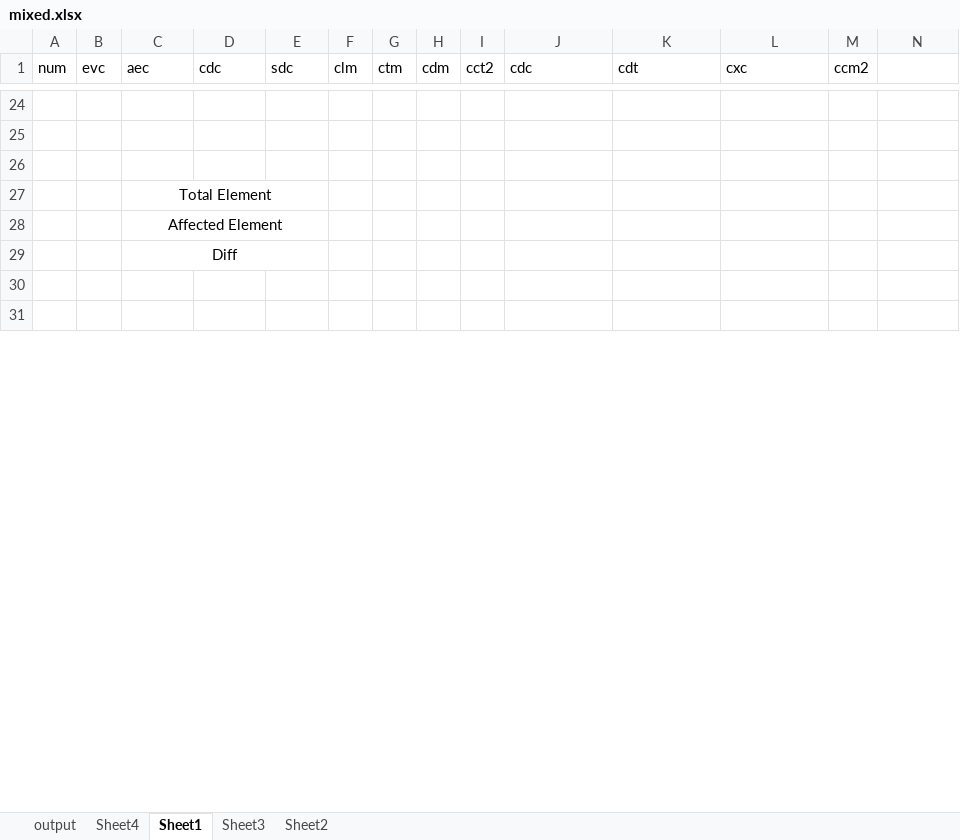
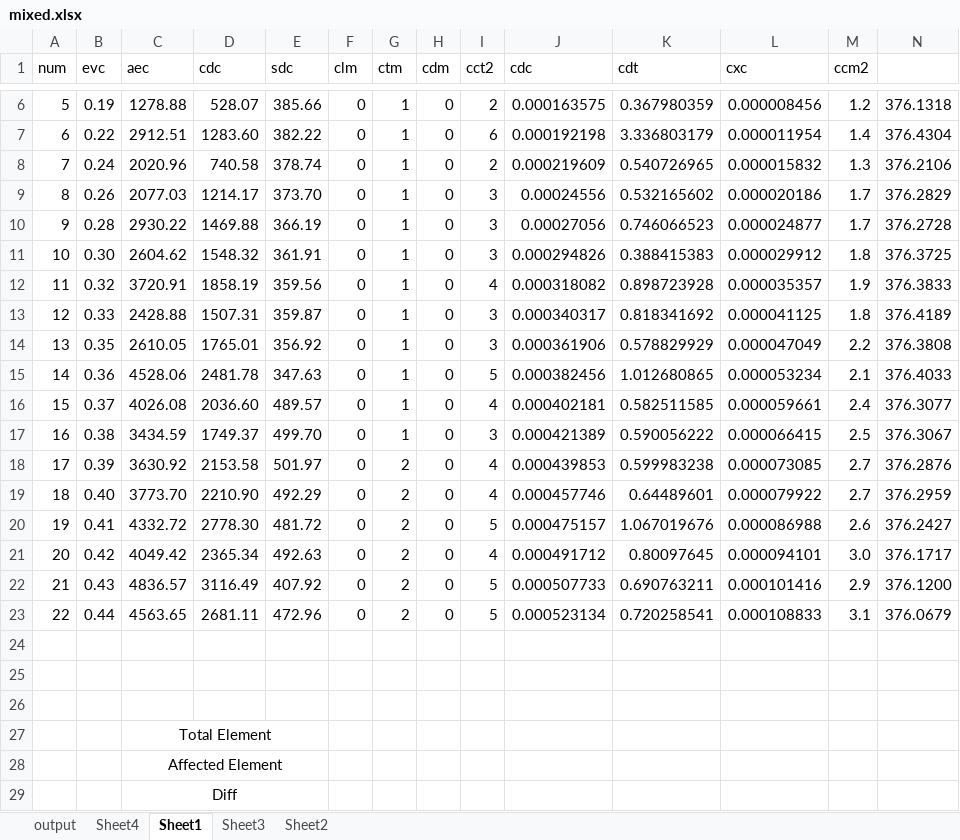
Before and after one commit to alfa-ryano/THESIS, an Excel workbook: data/mixed.xlsx, sheet Sheet1, drawn as a sheet; only a part is shown, gaps mark what is left out; the shorter side is filled out with more unchanged rows; values as stored, in another font and other column widths than the file's, no borders; charts and pictures not drawn; rows hold the shown columns only; the diff covers the shown part only; the diff names each change by its address in the sheet, - before the commit and + after, or states it on an @@ line.

```diff
--- a/data/mixed.xlsx (sheet Sheet1)
+++ b/data/mixed.xlsx (sheet Sheet1)
+row 6: 5 | 0.19 | 1278.88 | 528.07 | 385.66 | 0 | 1 | 0 | 2 | 0.000163575 | 0.367980359 | 0.000008456 | 1.2 | 376.1318
+row 7: 6 | 0.22 | 2912.51 | 1283.60 | 382.22 | 0 | 1 | 0 | 6 | 0.000192198 | 3.336803179 | 0.000011954 | 1.4 | 376.4304
+row 8: 7 | 0.24 | 2020.96 | 740.58 | 378.74 | 0 | 1 | 0 | 2 | 0.000219609 | 0.540726965 | 0.000015832 | 1.3 | 376.2106
+row 9: 8 | 0.26 | 2077.03 | 1214.17 | 373.70 | 0 | 1 | 0 | 3 | 0.00024556 | 0.532165602 | 0.000020186 | 1.7 | 376.2829
+row 10: 9 | 0.28 | 2930.22 | 1469.88 | 366.19 | 0 | 1 | 0 | 3 | 0.00027056 | 0.746066523 | 0.000024877 | 1.7 | 376.2728
+row 11: 10 | 0.30 | 2604.62 | 1548.32 | 361.91 | 0 | 1 | 0 | 3 | 0.000294826 | 0.388415383 | 0.000029912 | 1.8 | 376.3725
+row 12: 11 | 0.32 | 3720.91 | 1858.19 | 359.56 | 0 | 1 | 0 | 4 | 0.000318082 | 0.898723928 | 0.000035357 | 1.9 | 376.3833
+row 13: 12 | 0.33 | 2428.88 | 1507.31 | 359.87 | 0 | 1 | 0 | 3 | 0.000340317 | 0.818341692 | 0.000041125 | 1.8 | 376.4189
+row 14: 13 | 0.35 | 2610.05 | 1765.01 | 356.92 | 0 | 1 | 0 | 3 | 0.000361906 | 0.578829929 | 0.000047049 | 2.2 | 376.3808
+row 15: 14 | 0.36 | 4528.06 | 2481.78 | 347.63 | 0 | 1 | 0 | 5 | 0.000382456 | 1.012680865 | 0.000053234 | 2.1 | 376.4033
+row 16: 15 | 0.37 | 4026.08 | 2036.60 | 489.57 | 0 | 1 | 0 | 4 | 0.000402181 | 0.582511585 | 0.000059661 | 2.4 | 376.3077
+row 17: 16 | 0.38 | 3434.59 | 1749.37 | 499.70 | 0 | 1 | 0 | 3 | 0.000421389 | 0.590056222 | 0.000066415 | 2.5 | 376.3067
+row 18: 17 | 0.39 | 3630.92 | 2153.58 | 501.97 | 0 | 2 | 0 | 4 | 0.000439853 | 0.599983238 | 0.000073085 | 2.7 | 376.2876
+row 19: 18 | 0.40 | 3773.70 | 2210.90 | 492.29 | 0 | 2 | 0 | 4 | 0.000457746 | 0.64489601 | 0.000079922 | 2.7 | 376.2959
+row 20: 19 | 0.41 | 4332.72 | 2778.30 | 481.72 | 0 | 2 | 0 | 5 | 0.000475157 | 1.067019676 | 0.000086988 | 2.6 | 376.2427
+row 21: 20 | 0.42 | 4049.42 | 2365.34 | 492.63 | 0 | 2 | 0 | 4 | 0.000491712 | 0.80097645 | 0.000094101 | 3.0 | 376.1717
+row 22: 21 | 0.43 | 4836.57 | 3116.49 | 407.92 | 0 | 2 | 0 | 5 | 0.000507733 | 0.690763211 | 0.000101416 | 2.9 | 376.1200
+row 23: 22 | 0.44 | 4563.65 | 2681.11 | 472.96 | 0 | 2 | 0 | 5 | 0.000523134 | 0.720258541 | 0.000108833 | 3.1 | 376.0679
```
Also changed, not shown: 4 added rows and 22 removed rows elsewhere in this sheet, sheet output, sheet Sheet4, sheet Sheet2, charts or pictures, data/add.xlsx, data/change.xlsx, 46 other files.
